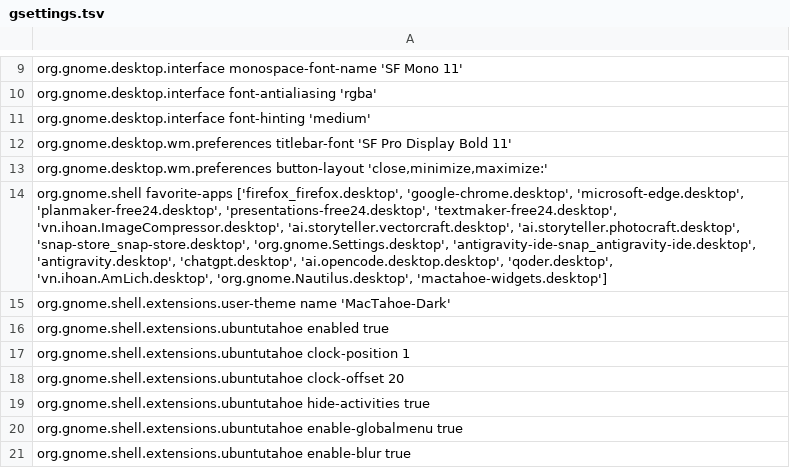
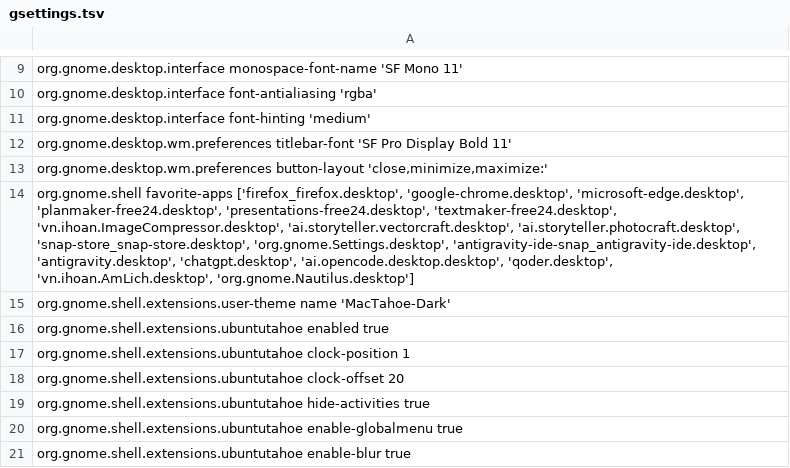
Before and after one commit to 1440isme/mactahoe-cachyos, a TSV file: config/gsettings.tsv, drawn as a sheet; only a part is shown, gaps mark what is left out.

Commit message:
feat(extensions): add UbuntuTahoeWidgets, embed launchpad icon in UbuntuTahoeDock, and remove Conky

```diff
--- a/config/gsettings.tsv
+++ b/config/gsettings.tsv
@@ -13,3 +13,3 @@ org.gnome.desktop.wm.preferences titlebar-font 'SF Pro Display Bold 11'
 org.gnome.desktop.wm.preferences button-layout 'close,minimize,maximize:'
-org.gnome.shell favorite-apps ['firefox_firefox.desktop', 'google-chrome.desktop', 'microsoft-edge.desktop', 'planmaker-free24.desktop', 'presentations-free24.desktop', 'textmaker-free24.desktop', 'vn.ihoan.ImageCompressor.desktop', 'ai.storyteller.vectorcraft.desktop', 'ai.storyteller.photocraft.desktop', 'snap-store_snap-store.desktop', 'org.gnome.Settings.desktop', 'antigravity-ide-snap_antigravity-ide.desktop', 'antigravity.desktop', 'chatgpt.desktop', 'ai.opencode.desktop.desktop', 'qoder.desktop', 'vn.ihoan.AmLich.desktop', 'org.gnome.Nautilus.desktop', 'mactahoe-widgets.desktop']
+org.gnome.shell favorite-apps ['firefox_firefox.desktop', 'google-chrome.desktop', 'microsoft-edge.desktop', 'planmaker-free24.desktop', 'presentations-free24.desktop', 'textmaker-free24.desktop', 'vn.ihoan.ImageCompressor.desktop', 'ai.storyteller.vectorcraft.desktop', 'ai.storyteller.photocraft.desktop', 'snap-store_snap-store.desktop', 'org.gnome.Settings.desktop', 'antigravity-ide-snap_antigravity-ide.desktop', 'antigravity.desktop', 'chatgpt.desktop', 'ai.opencode.desktop.desktop', 'qoder.desktop', 'vn.ihoan.AmLich.desktop', 'org.gnome.Nautilus.desktop']
 org.gnome.shell.extensions.user-theme name 'MacTahoe-Dark'
```
Also changed, not shown: 32 other files.
